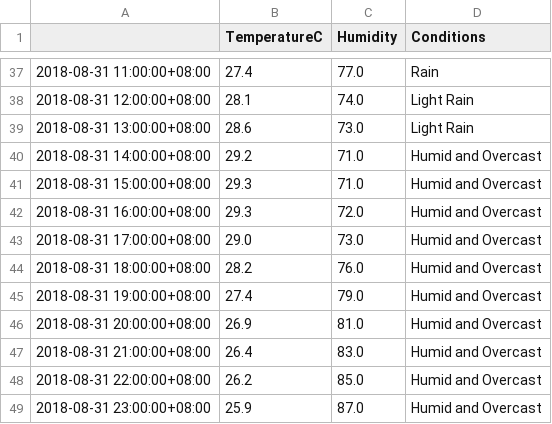
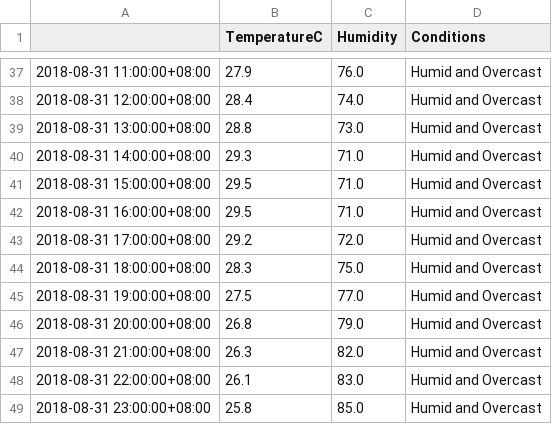
Before and after one commit to leonardmac0614/update_realtime, a CSV file: predict_files/GZ_pred_dark_2018-08-30.csv, drawn as a sheet; only a part is shown, gaps mark what is left out; the diff covers the shown part only.

```diff
--- a/predict_files/GZ_pred_dark_2018-08-30.csv
+++ b/predict_files/GZ_pred_dark_2018-08-30.csv
@@ -37,13 +37,13 @@
-2018-08-31 11:00:00+08:00,27.4,77.0,Rain
-2018-08-31 12:00:00+08:00,28.1,74.0,Light Rain
-2018-08-31 13:00:00+08:00,28.6,73.0,Light Rain
-2018-08-31 14:00:00+08:00,29.2,71.0,Humid and Overcast
-2018-08-31 15:00:00+08:00,29.3,71.0,Humid and Overcast
-2018-08-31 16:00:00+08:00,29.3,72.0,Humid and Overcast
-2018-08-31 17:00:00+08:00,29.0,73.0,Humid and Overcast
-2018-08-31 18:00:00+08:00,28.2,76.0,Humid and Overcast
-2018-08-31 19:00:00+08:00,27.4,79.0,Humid and Overcast
-2018-08-31 20:00:00+08:00,26.9,81.0,Humid and Overcast
-2018-08-31 21:00:00+08:00,26.4,83.0,Humid and Overcast
-2018-08-31 22:00:00+08:00,26.2,85.0,Humid and Overcast
-2018-08-31 23:00:00+08:00,25.9,87.0,Humid and Overcast
+2018-08-31 11:00:00+08:00,27.9,76.0,Humid and Overcast
+2018-08-31 12:00:00+08:00,28.4,74.0,Humid and Overcast
+2018-08-31 13:00:00+08:00,28.8,73.0,Humid and Overcast
+2018-08-31 14:00:00+08:00,29.3,71.0,Humid and Overcast
+2018-08-31 15:00:00+08:00,29.5,71.0,Humid and Overcast
+2018-08-31 16:00:00+08:00,29.5,71.0,Humid and Overcast
+2018-08-31 17:00:00+08:00,29.2,72.0,Humid and Overcast
+2018-08-31 18:00:00+08:00,28.3,75.0,Humid and Overcast
+2018-08-31 19:00:00+08:00,27.5,77.0,Humid and Overcast
+2018-08-31 20:00:00+08:00,26.8,79.0,Humid and Overcast
+2018-08-31 21:00:00+08:00,26.3,82.0,Humid and Overcast
+2018-08-31 22:00:00+08:00,26.1,83.0,Humid and Overcast
+2018-08-31 23:00:00+08:00,25.8,85.0,Humid and Overcast
```
Also changed, not shown: 69 edited cells elsewhere in this file, GZ_his_dark.csv.
